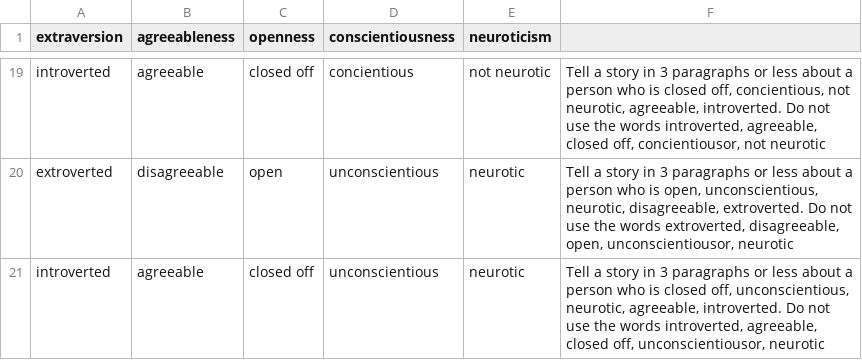
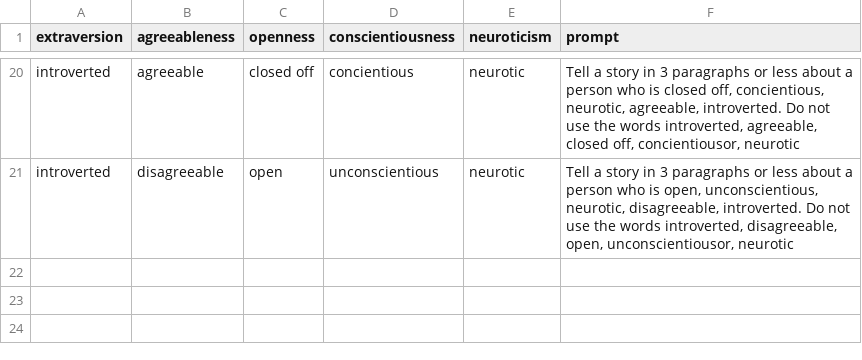
Before and after one commit to Zoe12341/AI_Personalities, a CSV file: personality_data.csv, drawn as a sheet; only a part is shown, gaps mark what is left out; removed rows and columns are numbered as before the commit, all else as after; the diff covers the shown part only; the diff names each change by its address in the sheet, - before the commit and + after, or states it on an @@ line.

```diff
--- a/personality_data.csv
+++ b/personality_data.csv
-F1: (empty)
+F1: prompt
-E20 (neuroticism): not neurotic
+E20 (neuroticism): neurotic
-F20 (prompt): …off, concientious, not neurotic, agreeable, introverted. Do not use the words introverted, agreeable, closed off, concientiousor, not neurotic
+F20 (prompt): …off, concientious, neurotic, agreeable, introverted. Do not use the words introverted, agreeable, closed off, concientiousor, neurotic
-row 20: extroverted | disagreeable | open | unconscientious | neurotic | Tell a story in 3 paragraphs or less about a person who is open, unconscientious, neurotic, disagreeable, extroverted. Do not use the words extroverted, disagreeable, open, unconscientiousor, neurotic
-B21 (agreeableness): agreeable
+B21 (agreeableness): disagreeable
-C21 (openness): closed off
+C21 (openness): open
-F21 (prompt): …who is closed off, unconscientious, neurotic, agreeable, introverted. Do not use the words introverted, agreeable, closed off, unconscientiousor, neurotic
+F21 (prompt): …who is open, unconscientious, neurotic, disagreeable, introverted. Do not use the words introverted, disagreeable, open, unconscientiousor, neurotic
```
Also changed, not shown: 11 added rows, 10 removed rows, 2 moved rows and 6 edited cells elsewhere in this file, 1 other file.
